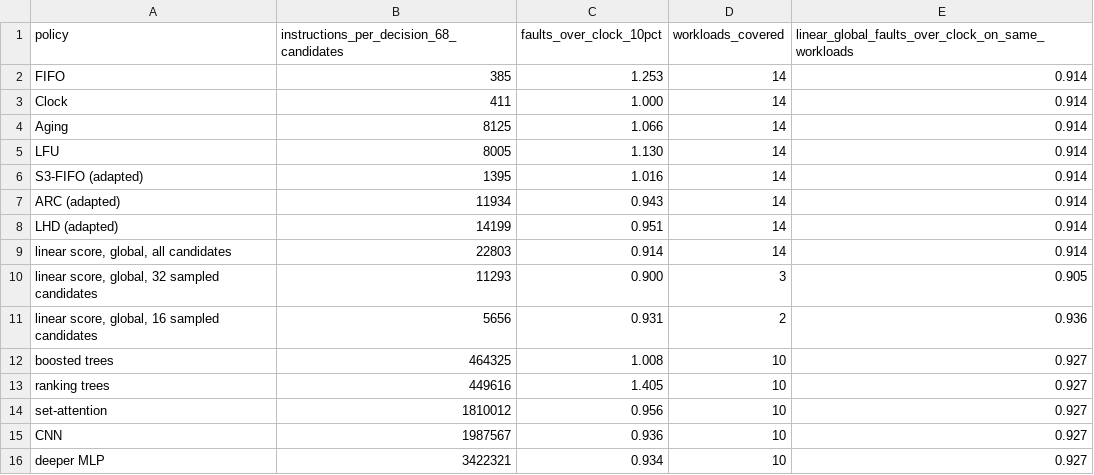
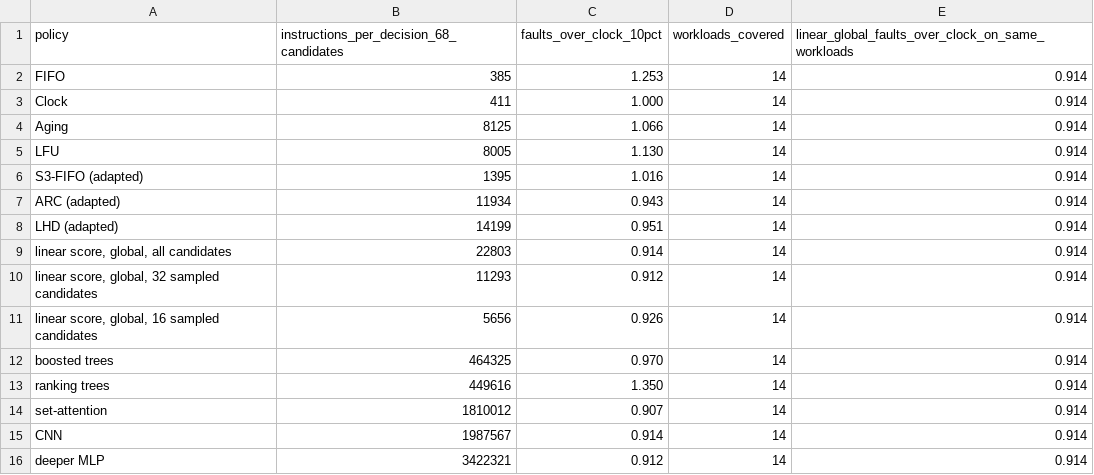
Before and after one commit to AU5TRA/xv6-riscv, a CSV file: report/results2/tradeoff.csv, drawn as a sheet.

```diff
--- a/report/results2/tradeoff.csv
+++ b/report/results2/tradeoff.csv
@@ -9,8 +9,8 @@ LHD (adapted),14199,0.951,14,0.914
 "linear score, global, all candidates",22803,0.914,14,0.914
-"linear score, global, 32 sampled candidates",11293,0.900,3,0.905
-"linear score, global, 16 sampled candidates",5656,0.931,2,0.936
-boosted trees,464325,1.008,10,0.927
-ranking trees,449616,1.405,10,0.927
-set-attention,1810012,0.956,10,0.927
-CNN,1987567,0.936,10,0.927
-deeper MLP,3422321,0.934,10,0.927
+"linear score, global, 32 sampled candidates",11293,0.912,14,0.914
+"linear score, global, 16 sampled candidates",5656,0.926,14,0.914
+boosted trees,464325,0.970,14,0.914
+ranking trees,449616,1.350,14,0.914
+set-attention,1810012,0.907,14,0.914
+CNN,1987567,0.914,14,0.914
+deeper MLP,3422321,0.912,14,0.914
```
Also changed, not shown: report/results2/kernel_ci_classic.csv, report/results2/kernel_ci_writes.csv, 15 other files.
